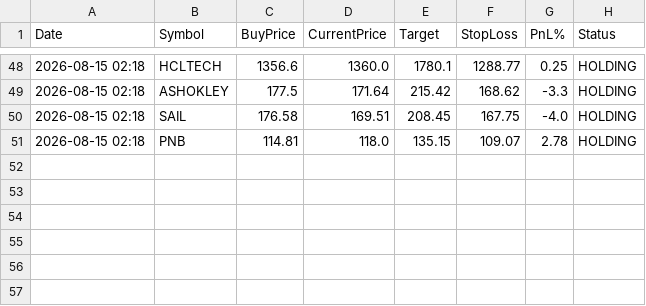
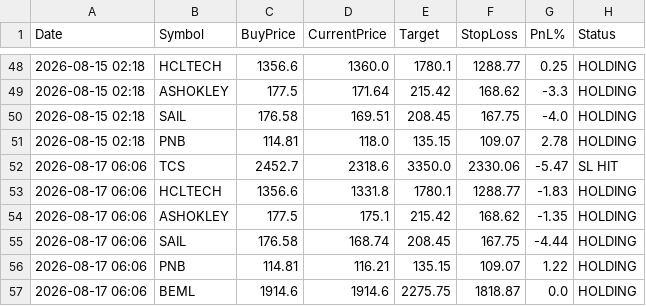
Before and after one commit to johnebe2020-trade/Nse-scanner, a CSV file: data/swing_paper_log.csv, drawn as a sheet; only a part is shown, gaps mark what is left out.

```diff
--- a/data/swing_paper_log.csv
+++ b/data/swing_paper_log.csv
@@ -51 +51,7 @@ Date,Symbol,BuyPrice,CurrentPrice,Target,StopLoss,PnL%,Status
 2026-08-15 02:18,PNB,114.81,118.0,135.15,109.07,2.78,HOLDING
+2026-08-17 06:06,TCS,2452.7,2318.6,3350.0,2330.06,-5.47,SL HIT
+2026-08-17 06:06,HCLTECH,1356.6,1331.8,1780.1,1288.77,-1.83,HOLDING
+2026-08-17 06:06,ASHOKLEY,177.5,175.1,215.42,168.62,-1.35,HOLDING
+2026-08-17 06:06,SAIL,176.58,168.74,208.45,167.75,-4.44,HOLDING
+2026-08-17 06:06,PNB,114.81,116.21,135.15,109.07,1.22,HOLDING
+2026-08-17 06:06,BEML,1914.6,1914.6,2275.75,1818.87,0.0,HOLDING
```
Also changed, not shown: data/breakout5d_buy.csv, data/breakout5d_paper_log.csv, 12 other files.
